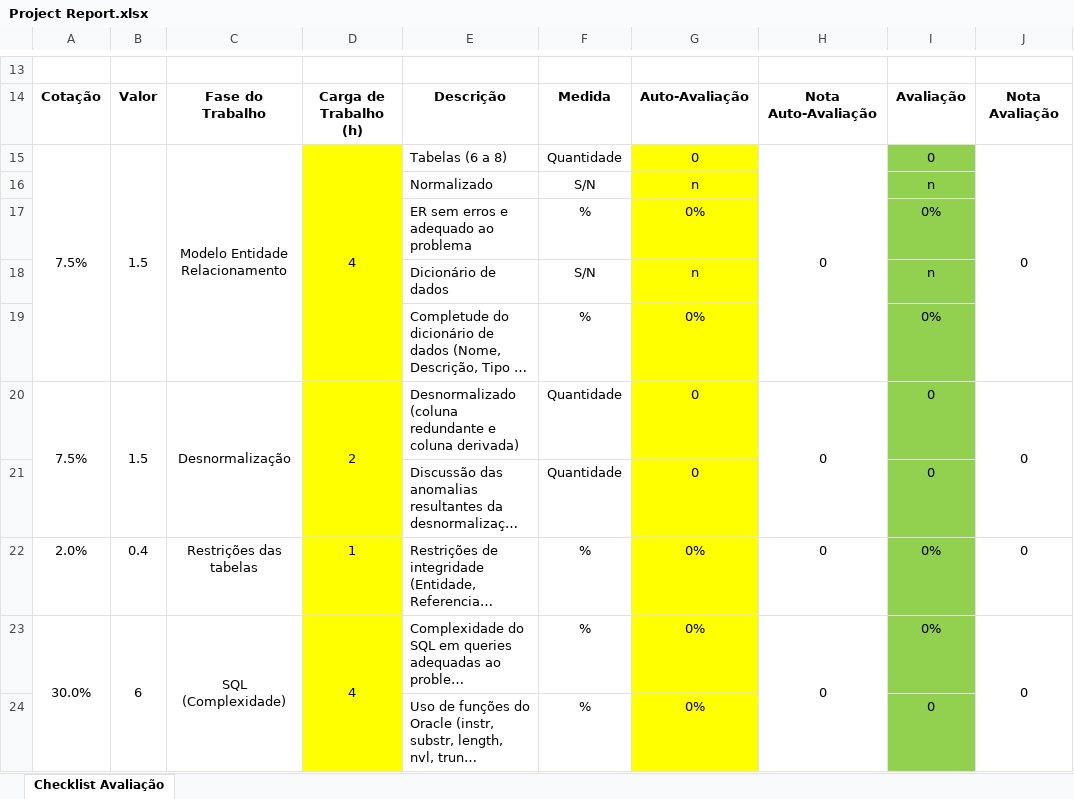
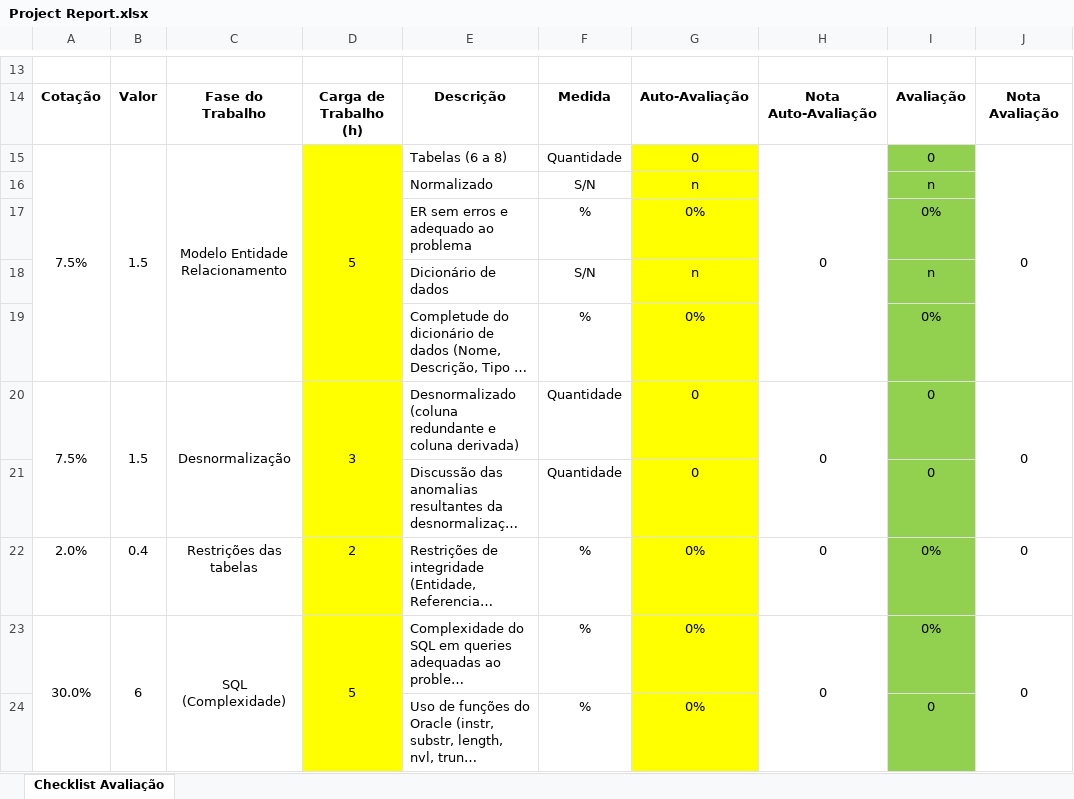
Before and after one commit to keremtatlici/DataBaseProject, an Excel workbook: Project Report.xlsx, sheet Checklist Avaliação, drawn as a sheet; only a part is shown, gaps mark what is left out; long unchanged cells end in …; values as stored, in another font and other column widths than the file's, no borders; the diff covers the shown part only; the diff names each change by its address in the sheet, - before the commit and + after, or states it on an @@ line.

```diff
--- a/Project Report.xlsx (sheet Checklist Avaliação)
+++ b/Project Report.xlsx (sheet Checklist Avaliação)
-D15: 4
+D15: 5
-D20: 2
+D20: 3
-D22: 1
+D22: 2
-D23: 4
+D23: 5
```
Also changed, not shown: 7 edited cells elsewhere in this sheet, 1 other file.
